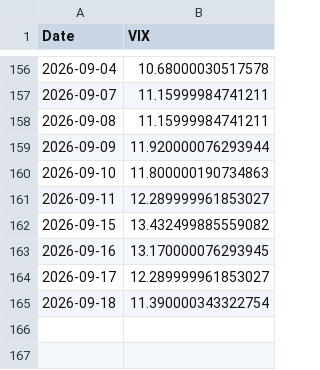
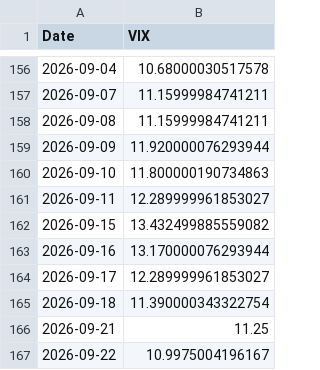
Before and after one commit to udaymanju91/nifty100-reporter, a CSV file: data/mh_vix_cache.csv, drawn as a sheet; only a part is shown, gaps mark what is left out.

```diff
--- a/data/mh_vix_cache.csv
+++ b/data/mh_vix_cache.csv
@@ -162,4 +162,6 @@ Date,VIX
 2026-09-15,13.432499885559082
-2026-09-16,13.170000076293945
+2026-09-16,13.170000076293944
 2026-09-17,12.289999961853027
 2026-09-18,11.390000343322754
+2026-09-21,11.25
+2026-09-22,10.9975004196167
```
Also changed, not shown: data/mh_idx_NIFTY_50.csv, data/nifty100_signal_log.csv, 7 other files.
